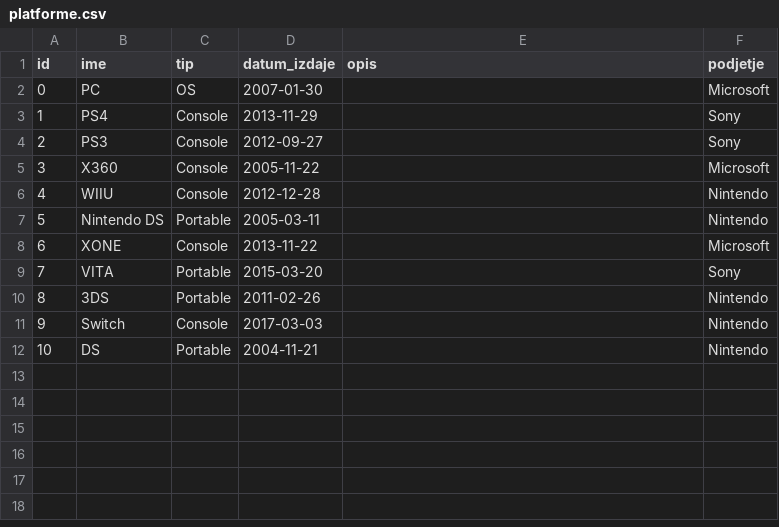
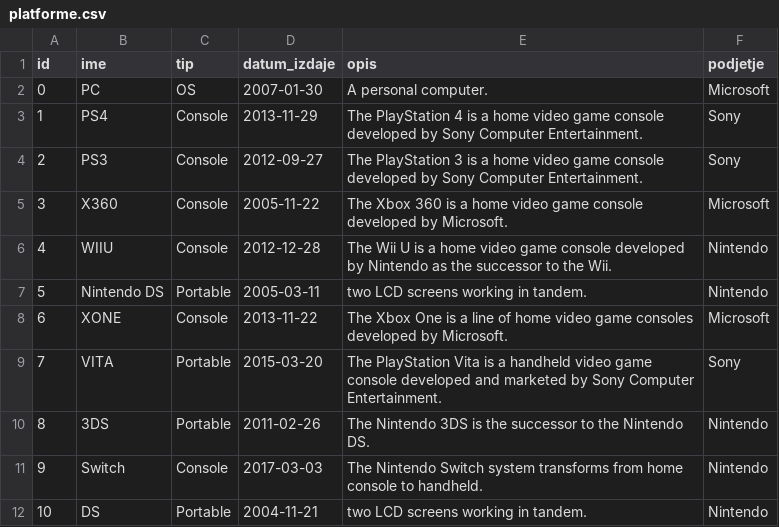
Before and after one commit to SmokeyAjax/Baza_Video_Iger, a CSV file: podatki/platforme.csv, drawn as a sheet.

Commit message:
Add files via upload

```diff
--- a/podatki/platforme.csv
+++ b/podatki/platforme.csv
@@ -1,12 +1,12 @@
 id,ime,tip,datum_izdaje,opis,podjetje
-0,PC,OS,2007-01-30,,Microsoft
-1,PS4,Console,2013-11-29,,Sony
-2,PS3,Console,2012-09-27,,Sony
-3,X360,Console,2005-11-22,,Microsoft
-4,WIIU,Console,2012-12-28,,Nintendo
-5,Nintendo DS,Portable,2005-03-11,,Nintendo
-6,XONE,Console,2013-11-22,,Microsoft
-7,VITA,Portable,2015-03-20,,Sony
-8,3DS,Portable,2011-02-26,,Nintendo
-9,Switch,Console,2017-03-03,,Nintendo
-10,DS,Portable,2004-11-21,,Nintendo
+0,PC,OS,2007-01-30,A personal computer.,Microsoft
+1,PS4,Console,2013-11-29,The PlayStation 4 is a home video game console developed by Sony Computer Entertainment.,Sony
+2,PS3,Console,2012-09-27,The PlayStation 3 is a home video game console developed by Sony Computer Entertainment.,Sony
+3,X360,Console,2005-11-22,The Xbox 360 is a home video game console developed by Microsoft.,Microsoft
+4,WIIU,Console,2012-12-28,The Wii U is a home video game console developed by Nintendo as the successor to the Wii.,Nintendo
+5,Nintendo DS,Portable,2005-03-11,two LCD screens working in tandem.,Nintendo
+6,XONE,Console,2013-11-22,The Xbox One is a line of home video game consoles developed by Microsoft.,Microsoft
+7,VITA,Portable,2015-03-20,The PlayStation Vita is a handheld video game console developed and marketed by Sony Computer Entertainment.,Sony
+8,3DS,Portable,2011-02-26,The Nintendo 3DS is the successor to the Nintendo DS.,Nintendo
+9,Switch,Console,2017-03-03,The Nintendo Switch system transforms from home console to handheld.,Nintendo
+10,DS,Portable,2004-11-21,two LCD screens working in tandem.,Nintendo
```
